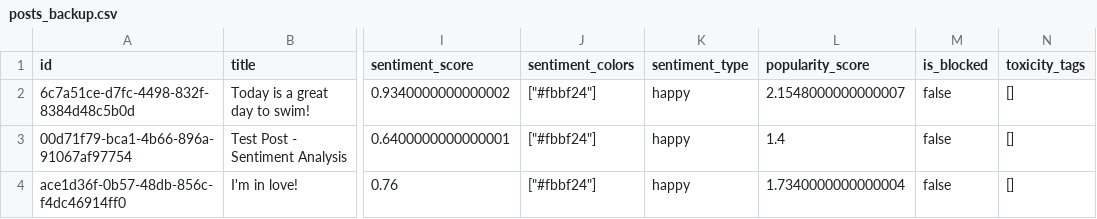
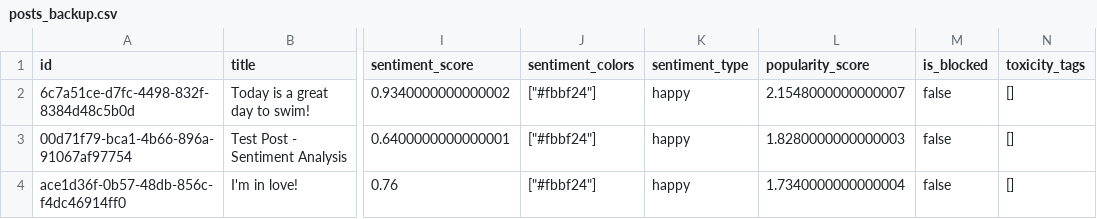
Before and after one commit to bambriz/SocialVibeRustApp, a CSV file: posts_backup.csv, drawn as a sheet; only a part is shown, gaps mark what is left out; the diff names each change by its address in the sheet, - before the commit and + after, or states it on an @@ line.

```diff
--- a/posts_backup.csv
+++ b/posts_backup.csv
-L3 (popularity_score): 1.4
+L3 (popularity_score): 1.8280000000000003
```
Also changed, not shown: 1 other file.
